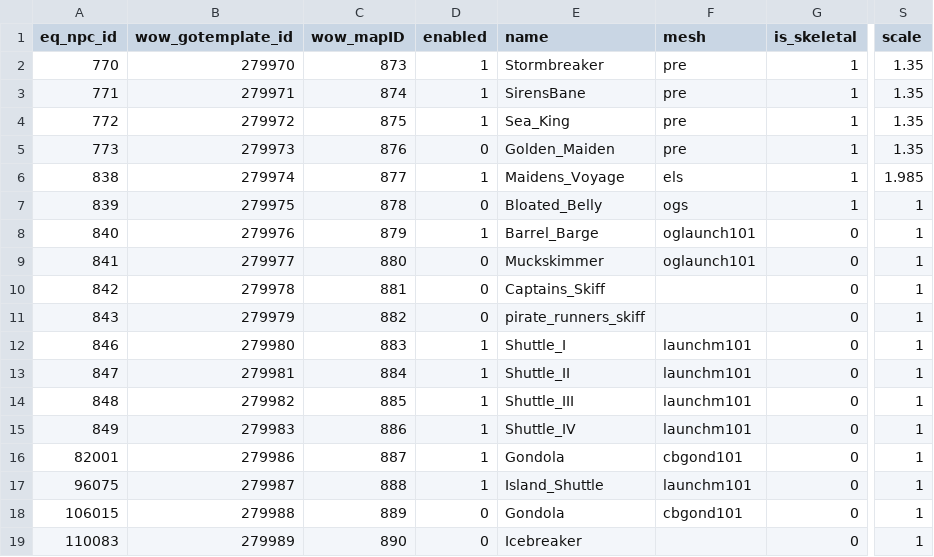
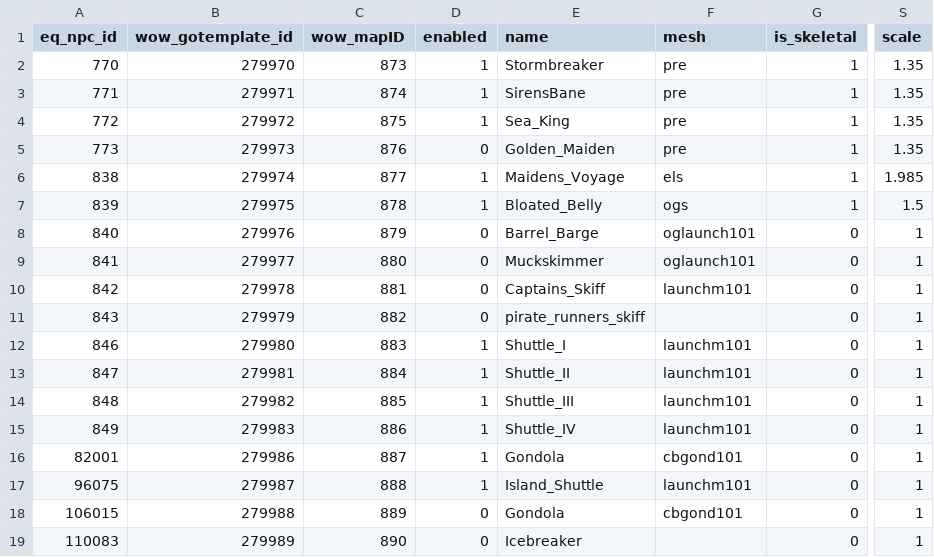
Before and after one commit to NathanHandley/EQWOWConverter, a CSV file: Assets/WorldData/TransportShips.csv, drawn as a sheet; only a part is shown, gaps mark what is left out; the diff names each change by its address in the sheet, - before the commit and + after, or states it on an @@ line.

```diff
--- a/Assets/WorldData/TransportShips.csv
+++ b/Assets/WorldData/TransportShips.csv
-D7 (enabled): 0
+D7 (enabled): 1
-S7 (scale): 1
+S7 (scale): 1.5
-D8 (enabled): 1
+D8 (enabled): 0
-F10 (mesh): (empty)
+F10 (mesh): launchm101
```
Also changed, not shown: Assets/WorldData/TransportShipPathNodes.csv.
